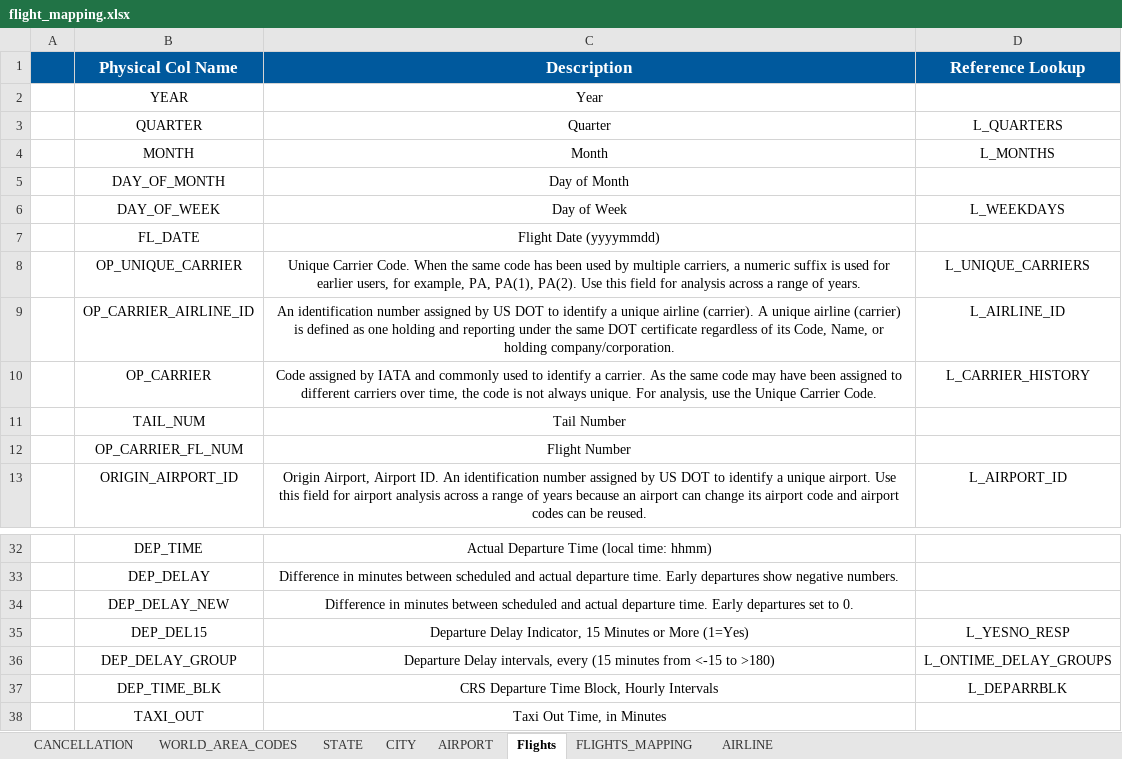
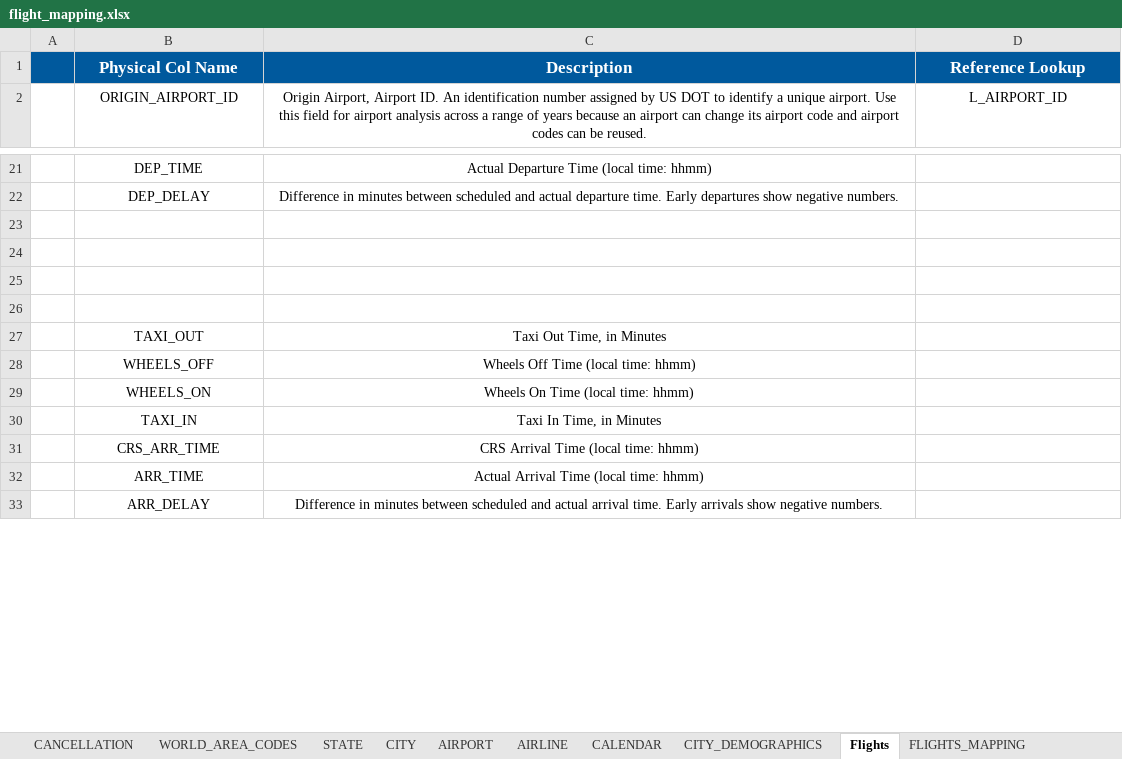
Before and after one commit to OmarRehan/Multi-Layer-Data-Lake-Pipelines-on-AWS, an Excel workbook: data_models_and_catalogs/presentation_layer/flight_mapping.xlsx, sheet Flights, drawn as a sheet; only a part is shown, gaps mark what is left out; the shorter side is filled out with more unchanged rows; values as stored, in another font and other column widths than the file's, no borders; removed rows and columns are numbered as before the commit, all else as after; the diff covers the shown part only; the diff names each change by its address in the sheet, - before the commit and + after, or states it on an @@ line.

Commit message:
Dev : Calendar & City Demographics are created & loaded till the presentation layer

```diff
--- a/data_models_and_catalogs/presentation_layer/flight_mapping.xlsx (sheet Flights)
+++ b/data_models_and_catalogs/presentation_layer/flight_mapping.xlsx (sheet Flights)
+sheet tab: CALENDAR
+sheet tab: CITY_DEMOGRAPHICS
@@ sheet tab order changed: CANCELLATION | WORLD_AREA_CODES | STATE | CITY | AIRPORT | AIRLINE | CALENDAR | CITY_DEMOGRAPHICS | Flights | FLIGHTS_MAPPING @@
-row 2:  | YEAR | Year
-row 3:  | QUARTER | Quarter | L_QUARTERS
-row 4:  | MONTH | Month | L_MONTHS
-row 5:  | DAY_OF_MONTH | Day of Month
-row 6:  | DAY_OF_WEEK | Day of Week | L_WEEKDAYS
-row 7:  | FL_DATE | Flight Date (yyyymmdd)
-row 8:  | OP_UNIQUE_CARRIER | Unique Carrier Code. When the same code has been used by multiple carriers, a numeric suffix is used for earlier users, for example, PA, PA(1), PA(2). Use this field for analysis across a range of years. | L_UNIQUE_CARRIERS
-row 9:  | OP_CARRIER_AIRLINE_ID | An identification number assigned by US DOT to identify a unique airline (carrier). A unique airline (carrier) is defined as one holding and reporting under the same DOT certificate regardless of its Code, Name, or holding company/corporation. | L_AIRLINE_ID
-row 10:  | OP_CARRIER | Code assigned by IATA and commonly used to identify a carrier. As the same code may have been assigned to different carriers over time, the code is not always unique. For analysis, use the Unique Carrier Code. | L_CARRIER_HISTORY
-row 11:  | TAIL_NUM | Tail Number
-row 12:  | OP_CARRIER_FL_NUM | Flight Number
-row 23:  | DEP_DELAY_NEW | Difference in minutes between scheduled and actual departure time. Early departures set to 0.
+row 23: (empty)
-row 24:  | DEP_DEL15 | Departure Delay Indicator, 15 Minutes or More (1=Yes) | L_YESNO_RESP
+row 24: (empty)
-row 25:  | DEP_DELAY_GROUP | Departure Delay intervals, every (15 minutes from <-15 to >180) | L_ONTIME_DELAY_GROUPS
+row 25: (empty)
-row 26:  | DEP_TIME_BLK | CRS Departure Time Block, Hourly Intervals | L_DEPARRBLK
+row 26: (empty)
```
Also changed, not shown: 56 removed rows and 17 edited cells elsewhere in this sheet, 14 other files.
